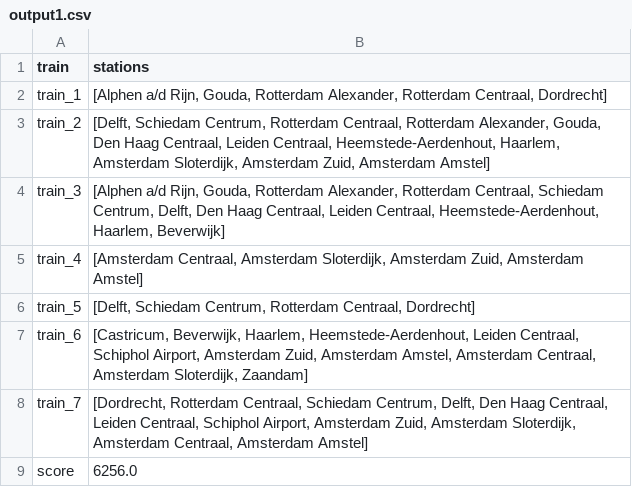
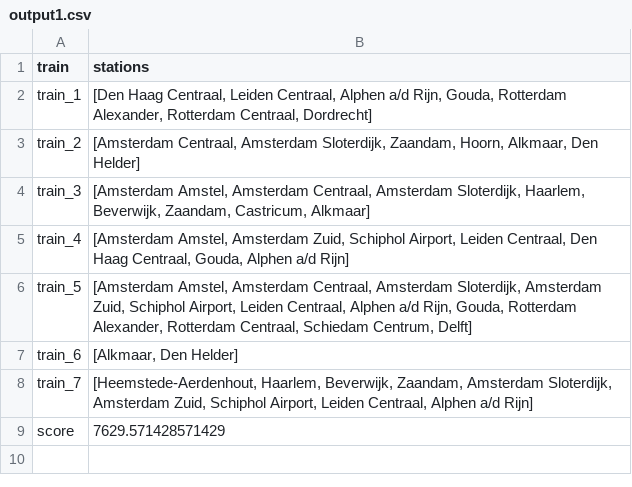
Before and after one commit to Jeteliens/RailNL, a CSV file: results/output1.csv, drawn as a sheet.

```diff
--- a/results/output1.csv
+++ b/results/output1.csv
@@ -1,9 +1,9 @@
 train,stations
-train_1,"[Alphen a/d Rijn, Gouda, Rotterdam Alexander, Rotterdam Centraal, Dordrecht]"
-train_2,"[Delft, Schiedam Centrum, Rotterdam Centraal, Rotterdam Alexander, Gouda, Den Haag Centraal, Leiden Centraal, Heemstede-Aerdenhout, Haarlem, Amsterdam Sloterdijk, Amsterdam Zuid, Amsterdam Amstel]"
-train_3,"[Alphen a/d Rijn, Gouda, Rotterdam Alexander, Rotterdam Centraal, Schiedam Centrum, Delft, Den Haag Centraal, Leiden Centraal, Heemstede-Aerdenhout, Haarlem, Beverwijk]"
-train_4,"[Amsterdam Centraal, Amsterdam Sloterdijk, Amsterdam Zuid, Amsterdam Amstel]"
-train_5,"[Delft, Schiedam Centrum, Rotterdam Centraal, Dordrecht]"
-train_6,"[Castricum, Beverwijk, Haarlem, Heemstede-Aerdenhout, Leiden Centraal, Schiphol Airport, Amsterdam Zuid, Amsterdam Amstel, Amsterdam Centraal, Amsterdam Sloterdijk, Zaandam]"
-train_7,"[Dordrecht, Rotterdam Centraal, Schiedam Centrum, Delft, Den Haag Centraal, Leiden Centraal, Schiphol Airport, Amsterdam Zuid, Amsterdam Sloterdijk, Amsterdam Centraal, Amsterdam Amstel]"
-score,6256.0
+train_1,"[Den Haag Centraal, Leiden Centraal, Alphen a/d Rijn, Gouda, Rotterdam Alexander, Rotterdam Centraal, Dordrecht]"
+train_2,"[Amsterdam Centraal, Amsterdam Sloterdijk, Zaandam, Hoorn, Alkmaar, Den Helder]"
+train_3,"[Amsterdam Amstel, Amsterdam Centraal, Amsterdam Sloterdijk, Haarlem, Beverwijk, Zaandam, Castricum, Alkmaar]"
+train_4,"[Amsterdam Amstel, Amsterdam Zuid, Schiphol Airport, Leiden Centraal, Den Haag Centraal, Gouda, Alphen a/d Rijn]"
+train_5,"[Amsterdam Amstel, Amsterdam Centraal, Amsterdam Sloterdijk, Amsterdam Zuid, Schiphol Airport, Leiden Centraal, Alphen a/d Rijn, Gouda, Rotterdam Alexander, Rotterdam Centraal, Schiedam Centrum, Delft]"
+train_6,"[Alkmaar, Den Helder]"
+train_7,"[Heemstede-Aerdenhout, Haarlem, Beverwijk, Zaandam, Amsterdam Sloterdijk, Amsterdam Zuid, Schiphol Airport, Leiden Centraal, Alphen a/d Rijn]"
+score,7629.571428571429
```
Also changed, not shown: results/output2.csv, 7 other files.
